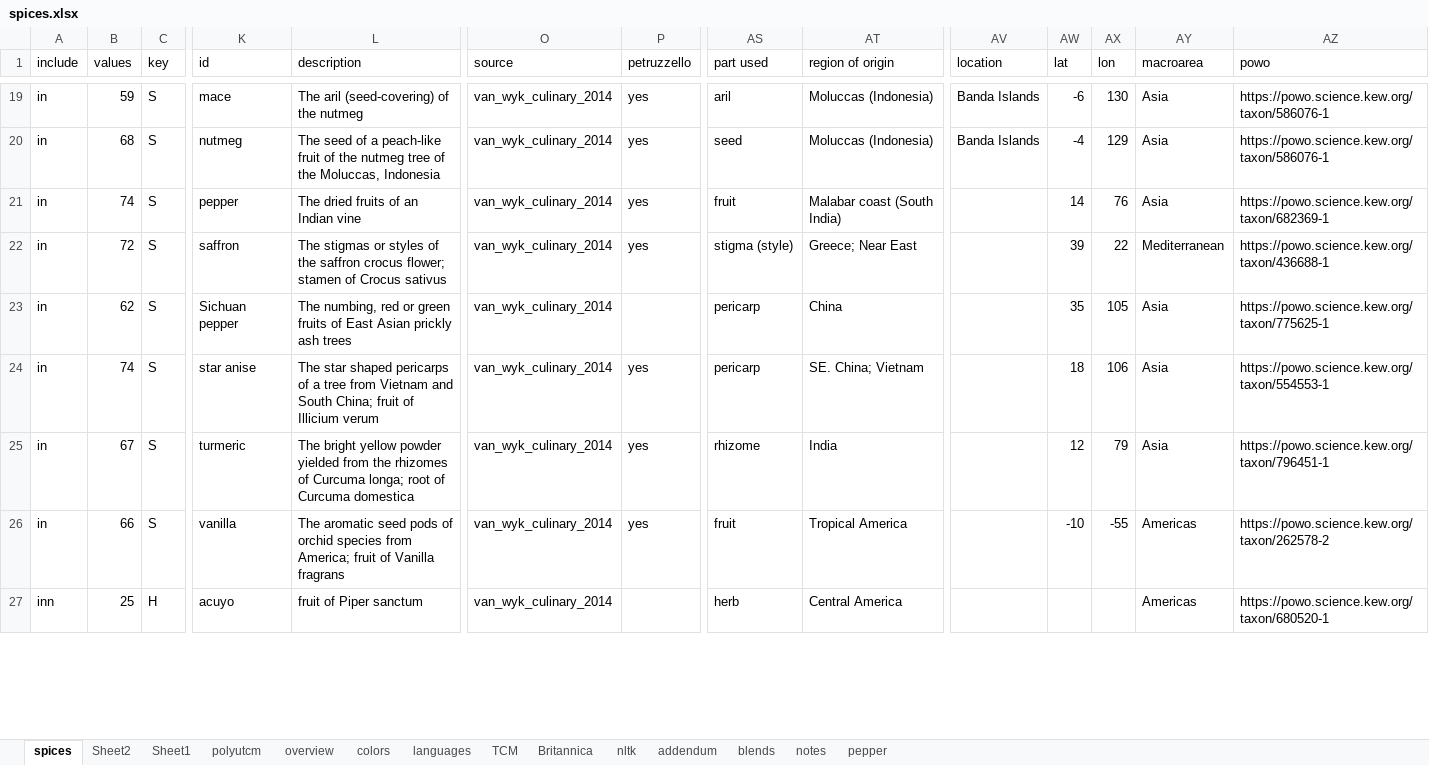
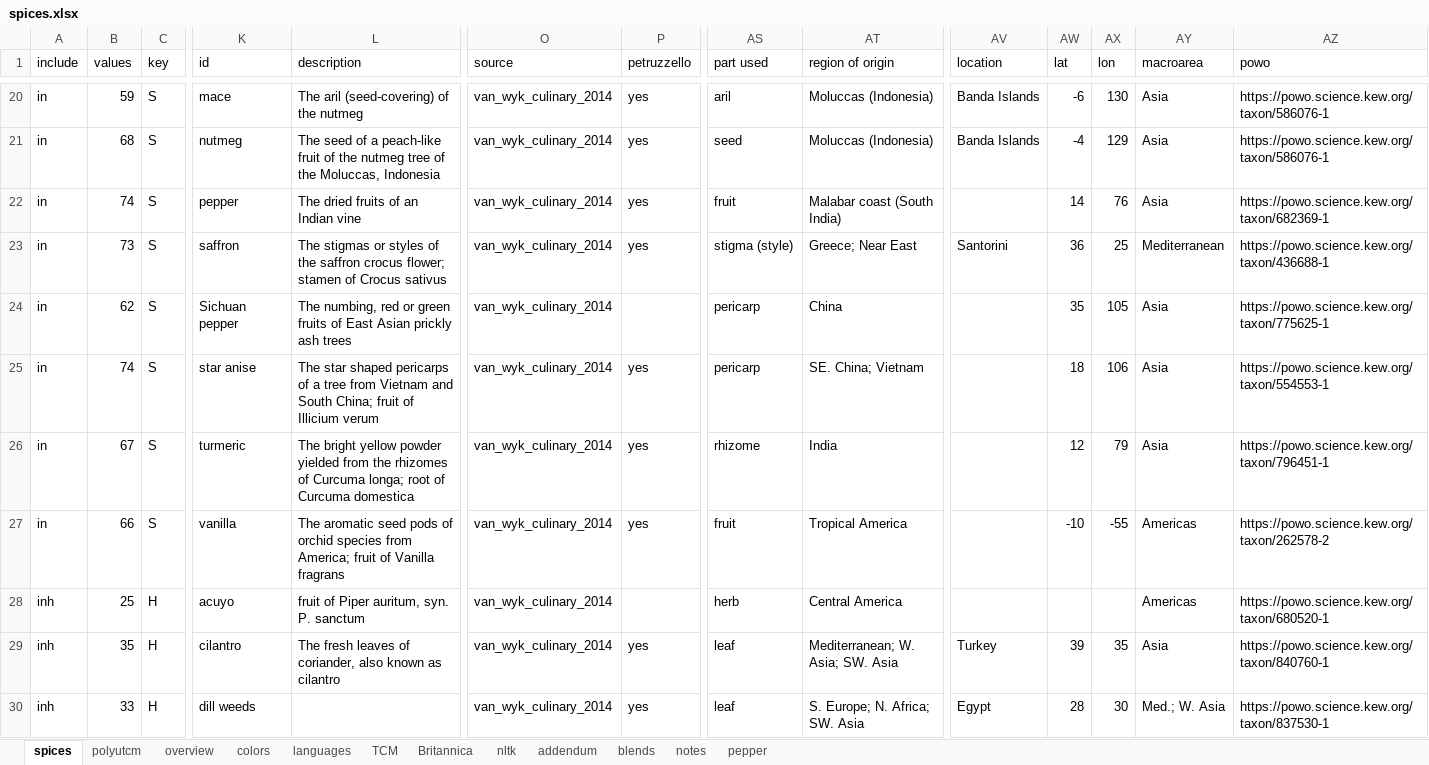
Before and after one commit to partigabor/aromatica-old, an Excel workbook: database/data/spices.xlsx, sheet spices, drawn as a sheet; only a part is shown, gaps mark what is left out; values as stored, in another font and other column widths than the file's, no cell formats; conditional formats and table styles not drawn; addresses are those after the commit; rows hold the shown columns only; the diff covers the shown part only; the diff names each change by its address in the sheet, - before the commit and + after, or states it on an @@ line.

```diff
--- a/database/data/spices.xlsx (sheet spices)
+++ b/database/data/spices.xlsx (sheet spices)
-sheet tab: Sheet2
-sheet tab: Sheet1
-B23 (values): 72
+B23 (values): 73
-AV23 (location): (empty)
+AV23 (location): Santorini
-AW23 (lat): 39
+AW23 (lat): 36
-AX23 (lon): 22
+AX23 (lon): 25
-A28 (include): inn
+A28 (include): inh
-L28 (description): fruit of Piper sanctum
+L28 (description): fruit of Piper auritum, syn. P. sanctum
+row 29: inh | 35 | H | cilantro | The fresh leaves of coriander, also known as cilantro | van_wyk_culinary_2014 | yes | leaf | Mediterranean; W. Asia; SW. Asia | Turkey | 39 | 35 | Asia | https://powo.science.kew.org/taxon/840760-1
+row 30: inh | 33 | H | dill weeds |  | van_wyk_culinary_2014 | yes | leaf | S. Europe; N. Africa; SW. Asia | Egypt | 28 | 30 | Med.; W. Asia | https://powo.science.kew.org/taxon/837530-1
```
Also changed, not shown: 4 added rows, 20 removed rows and 81 edited cells elsewhere in this sheet, cell formats, formulas that keep their value, 59 other files.
